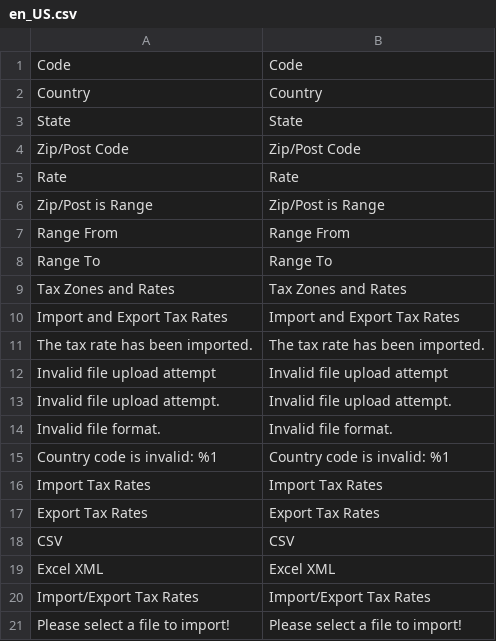
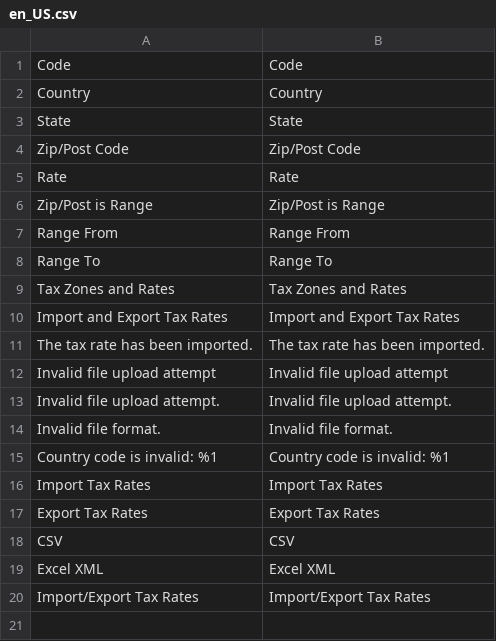
Before and after one commit to magenxcommerce/module-tax-import-export, a CSV file: i18n/en_US.csv, drawn as a sheet.

```diff
--- a/i18n/en_US.csv
+++ b/i18n/en_US.csv
@@ -20,2 +20 @@ CSV,CSV
 "Import/Export Tax Rates","Import/Export Tax Rates"
-"Please select a file to import!","Please select a file to import!"
```
Also changed, not shown: 5 other files.
